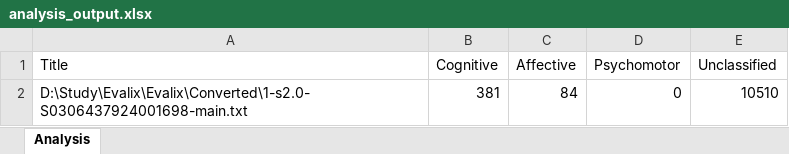
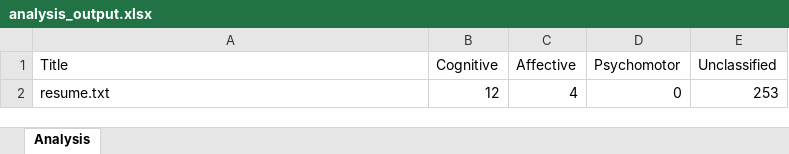
Before and after one commit to MiniProjectTY/Evalix, an Excel workbook: analysis_output.xlsx, sheet Analysis, drawn as a sheet; values as stored, in another font and other column widths than the file's, no borders; removed rows and columns are numbered as before the commit, all else as after; the diff names each change by its address in the sheet, - before the commit and + after, or states it on an @@ line.

Commit message:
changes in output file name

```diff
--- a/analysis_output.xlsx (sheet Analysis)
+++ b/analysis_output.xlsx (sheet Analysis)
-row 2: D:\Study\Evalix\Evalix\Converted\1-s2.0-S0306437924001698-main.txt | 381 | 84 | 0 | 10510
+row 2: resume.txt | 12 | 4 | 0 | 253
```
Also changed, not shown: 4 other files.
